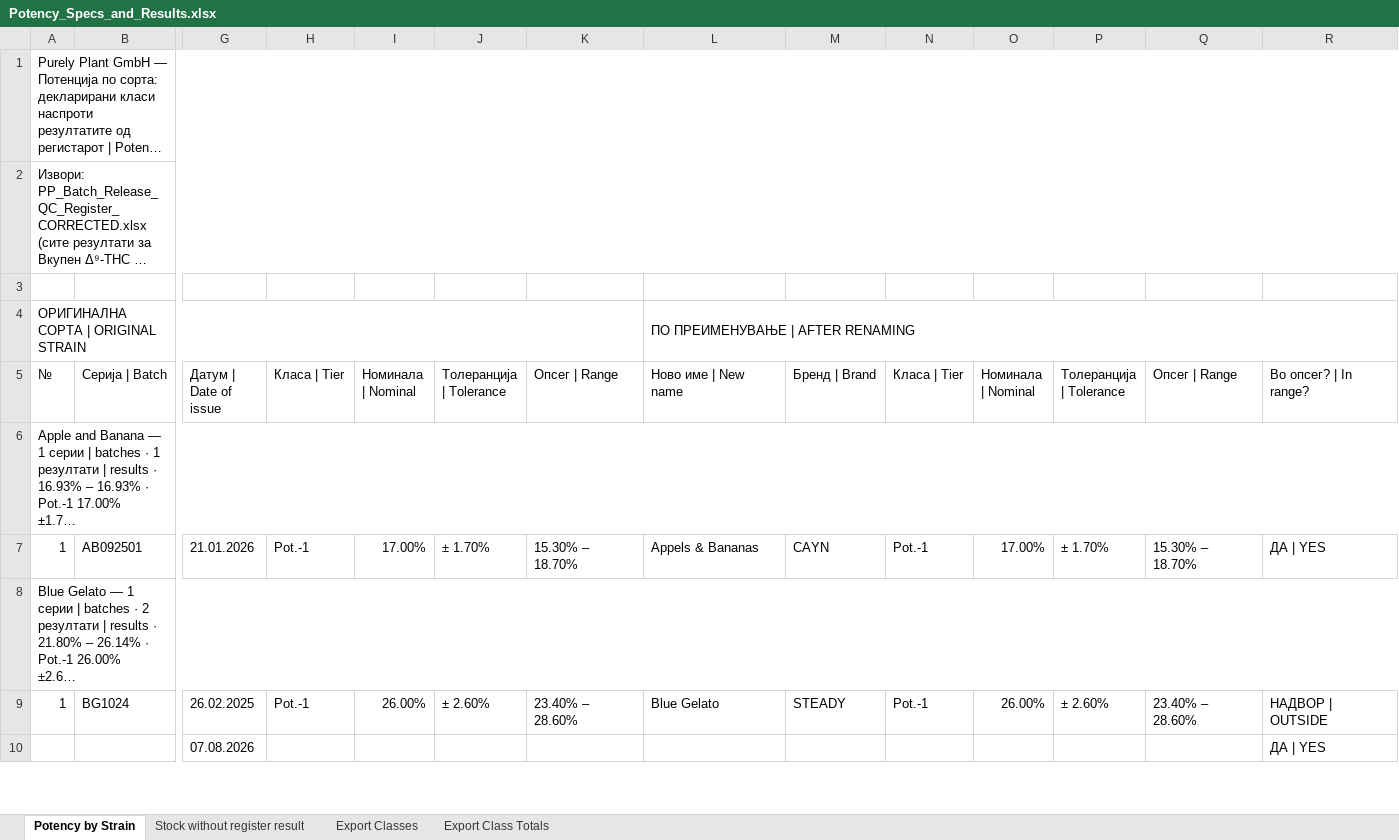
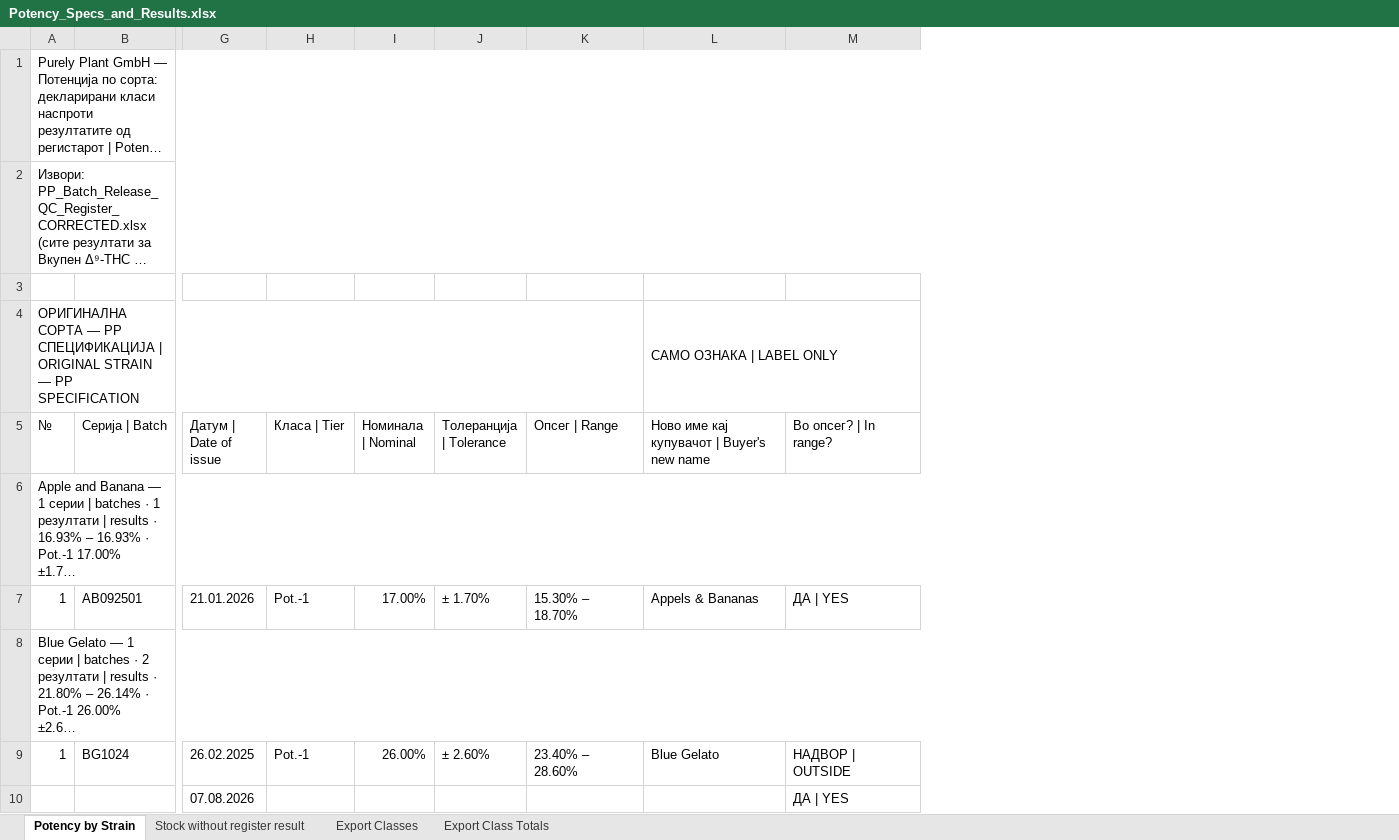
Before and after one commit to 3p4e/letta-stack, an Excel workbook: deliverables/potency_study/Potency_Specs_and_Results.xlsx, sheet Potency by Strain, drawn as a sheet; only a part is shown, gaps mark what is left out; long unchanged cells end in …; values as stored, in another font and other column widths than the file's, no cell formats; removed rows and columns are numbered as before the commit, all else as after; rows hold the shown columns only; the diff covers the shown part only; the diff names each change by its address in the sheet, - before the commit and + after, or states it on an @@ line.

```diff
--- a/deliverables/potency_study/Potency_Specs_and_Results.xlsx (sheet Potency by Strain)
+++ b/deliverables/potency_study/Potency_Specs_and_Results.xlsx (sheet Potency by Strain)
-column M (Бренд | Brand), rows 7-9: CAYN |  | STEADY
-column N (Класа | Tier), rows 7-9: Pot.-1 |  | Pot.-1
-column O (Номинала | Nominal), rows 7-9: 17.00% |  | 26.00%
-column P (Толеранција | Tolerance), rows 7-9: ± 1.70% |  | ± 2.60%
-column Q (Опсег | Range), rows 7-9: 15.30% – 18.70% |  | 23.40% – 28.60%
-row 4: ОРИГИНАЛНА СОРТА | ORIGINAL STRAIN |  |  |  |  |  |  | ПО ПРЕИМЕНУВАЊЕ | AFTER RENAMING
+row 4: ОРИГИНАЛНА СОРТА — PP СПЕЦИФИКАЦИЈА | ORIGINAL STRAIN — PP SPECIFICATION |  |  |  |  |  |  | САМО ОЗНАКА | LABEL ONLY
-L5: Ново име | New name
+L5: Ново име кај купувачот | Buyer's new name
```
Also changed, not shown: 8 edited cells elsewhere in this sheet, sheet Export Classes, cell formats, 3 other files.
